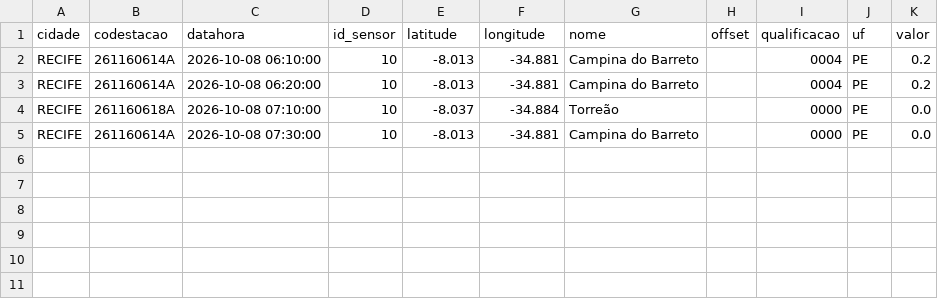
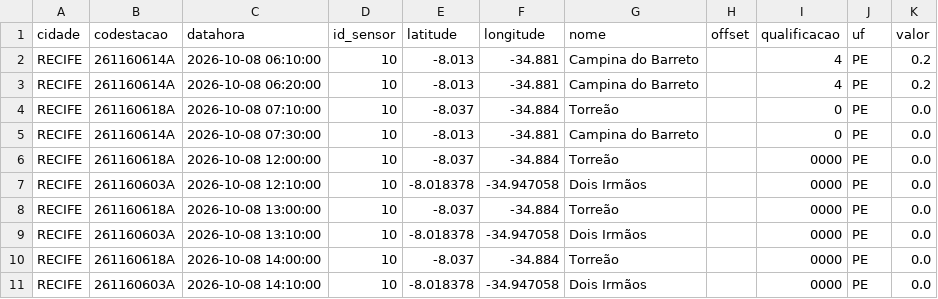
Before and after one commit to RafaellaB/risk-today-apps, a CSV file: chuva_recife_2026-10-08.csv, drawn as a sheet.

```diff
--- a/chuva_recife_2026-10-08.csv
+++ b/chuva_recife_2026-10-08.csv
@@ -1,5 +1,11 @@
 cidade,codestacao,datahora,id_sensor,latitude,longitude,nome,offset,qualificacao,uf,valor
-RECIFE,261160614A,2026-10-08 06:10:00,10,-8.013,-34.881,Campina do Barreto,,0004,PE,0.2
-RECIFE,261160614A,2026-10-08 06:20:00,10,-8.013,-34.881,Campina do Barreto,,0004,PE,0.2
-RECIFE,261160618A,2026-10-08 07:10:00,10,-8.037,-34.884,Torreão,,0000,PE,0.0
-RECIFE,261160614A,2026-10-08 07:30:00,10,-8.013,-34.881,Campina do Barreto,,0000,PE,0.0
+RECIFE,261160614A,2026-10-08 06:10:00,10,-8.013,-34.881,Campina do Barreto,,4,PE,0.2
+RECIFE,261160614A,2026-10-08 06:20:00,10,-8.013,-34.881,Campina do Barreto,,4,PE,0.2
+RECIFE,261160618A,2026-10-08 07:10:00,10,-8.037,-34.884,Torreão,,0,PE,0.0
+RECIFE,261160614A,2026-10-08 07:30:00,10,-8.013,-34.881,Campina do Barreto,,0,PE,0.0
+RECIFE,261160618A,2026-10-08 12:00:00,10,-8.037,-34.884,Torreão,,0000,PE,0.0
+RECIFE,261160603A,2026-10-08 12:10:00,10,-8.018378,-34.947058,Dois Irmãos,,0000,PE,0.0
+RECIFE,261160618A,2026-10-08 13:00:00,10,-8.037,-34.884,Torreão,,0000,PE,0.0
+RECIFE,261160603A,2026-10-08 13:10:00,10,-8.018378,-34.947058,Dois Irmãos,,0000,PE,0.0
+RECIFE,261160618A,2026-10-08 14:00:00,10,-8.037,-34.884,Torreão,,0000,PE,0.0
+RECIFE,261160603A,2026-10-08 14:10:00,10,-8.018378,-34.947058,Dois Irmãos,,0000,PE,0.0
```
